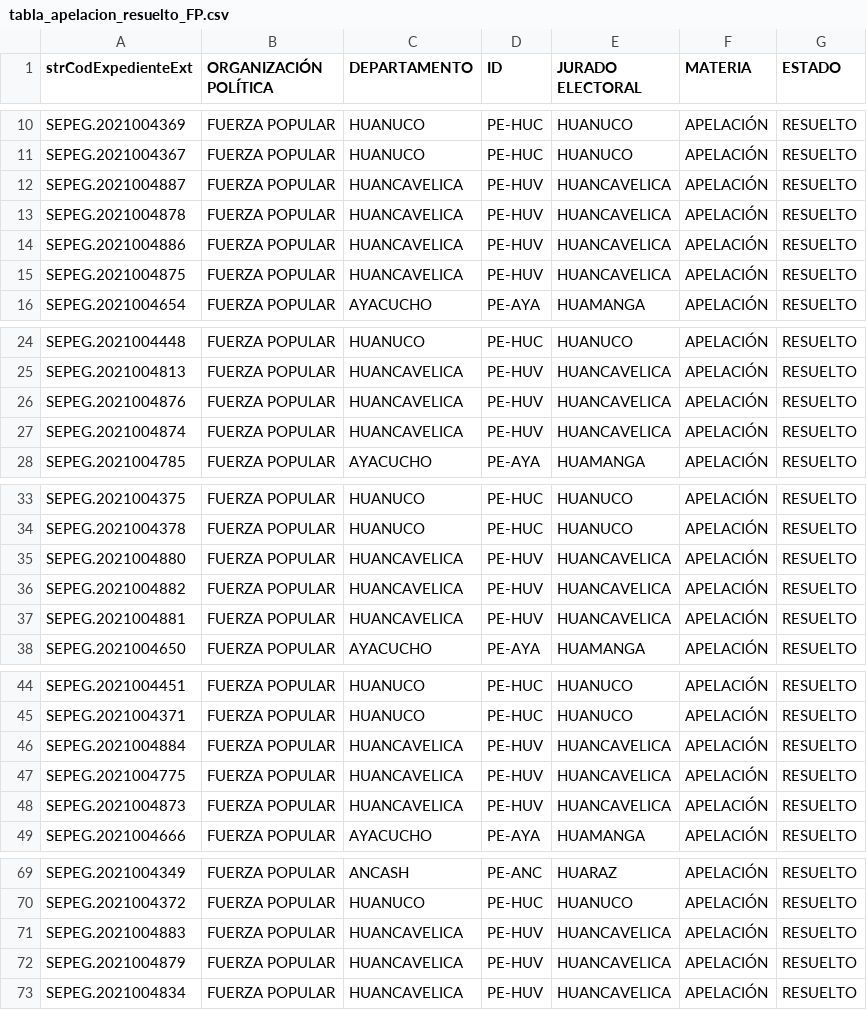
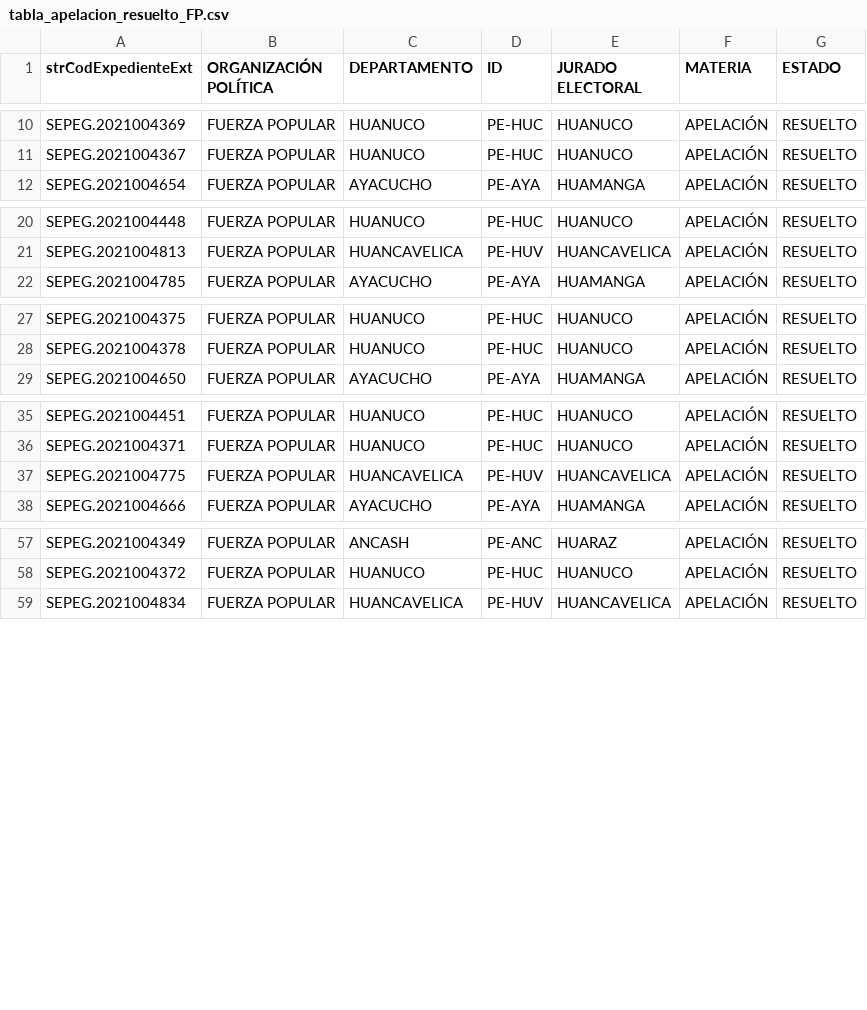
Before and after one commit to GenyLeong/nulidad_electoral, a CSV file: tabla_apelacion_resuelto_FP.csv, drawn as a sheet; only a part is shown, gaps mark what is left out; the diff covers the shown part only.

```diff
--- a/tabla_apelacion_resuelto_FP.csv
+++ b/tabla_apelacion_resuelto_FP.csv
@@ -11,6 +11,2 @@ SEPEG.2021004369,FUERZA POPULAR,HUANUCO,PE-HUC,HUANUCO,APELACIÓN,RESUELTO
 SEPEG.2021004367,FUERZA POPULAR,HUANUCO,PE-HUC,HUANUCO,APELACIÓN,RESUELTO
-SEPEG.2021004887,FUERZA POPULAR,HUANCAVELICA,PE-HUV,HUANCAVELICA,APELACIÓN,RESUELTO
-SEPEG.2021004878,FUERZA POPULAR,HUANCAVELICA,PE-HUV,HUANCAVELICA,APELACIÓN,RESUELTO
-SEPEG.2021004886,FUERZA POPULAR,HUANCAVELICA,PE-HUV,HUANCAVELICA,APELACIÓN,RESUELTO
-SEPEG.2021004875,FUERZA POPULAR,HUANCAVELICA,PE-HUV,HUANCAVELICA,APELACIÓN,RESUELTO
 SEPEG.2021004654,FUERZA POPULAR,AYACUCHO,PE-AYA,HUAMANGA,APELACIÓN,RESUELTO
@@ -25,4 +21,2 @@ SEPEG.2021004448,FUERZA POPULAR,HUANUCO,PE-HUC,HUANUCO,APELACIÓN,RESUELTO
 SEPEG.2021004813,FUERZA POPULAR,HUANCAVELICA,PE-HUV,HUANCAVELICA,APELACIÓN,RESUELTO
-SEPEG.2021004876,FUERZA POPULAR,HUANCAVELICA,PE-HUV,HUANCAVELICA,APELACIÓN,RESUELTO
-SEPEG.2021004874,FUERZA POPULAR,HUANCAVELICA,PE-HUV,HUANCAVELICA,APELACIÓN,RESUELTO
 SEPEG.2021004785,FUERZA POPULAR,AYACUCHO,PE-AYA,HUAMANGA,APELACIÓN,RESUELTO
@@ -34,5 +28,2 @@ SEPEG.2021004375,FUERZA POPULAR,HUANUCO,PE-HUC,HUANUCO,APELACIÓN,RESUELTO
 SEPEG.2021004378,FUERZA POPULAR,HUANUCO,PE-HUC,HUANUCO,APELACIÓN,RESUELTO
-SEPEG.2021004880,FUERZA POPULAR,HUANCAVELICA,PE-HUV,HUANCAVELICA,APELACIÓN,RESUELTO
-SEPEG.2021004882,FUERZA POPULAR,HUANCAVELICA,PE-HUV,HUANCAVELICA,APELACIÓN,RESUELTO
-SEPEG.2021004881,FUERZA POPULAR,HUANCAVELICA,PE-HUV,HUANCAVELICA,APELACIÓN,RESUELTO
 SEPEG.2021004650,FUERZA POPULAR,AYACUCHO,PE-AYA,HUAMANGA,APELACIÓN,RESUELTO
@@ -45,5 +36,3 @@ SEPEG.2021004451,FUERZA POPULAR,HUANUCO,PE-HUC,HUANUCO,APELACIÓN,RESUELTO
 SEPEG.2021004371,FUERZA POPULAR,HUANUCO,PE-HUC,HUANUCO,APELACIÓN,RESUELTO
-SEPEG.2021004884,FUERZA POPULAR,HUANCAVELICA,PE-HUV,HUANCAVELICA,APELACIÓN,RESUELTO
 SEPEG.2021004775,FUERZA POPULAR,HUANCAVELICA,PE-HUV,HUANCAVELICA,APELACIÓN,RESUELTO
-SEPEG.2021004873,FUERZA POPULAR,HUANCAVELICA,PE-HUV,HUANCAVELICA,APELACIÓN,RESUELTO
 SEPEG.2021004666,FUERZA POPULAR,AYACUCHO,PE-AYA,HUAMANGA,APELACIÓN,RESUELTO
@@ -70,4 +58,2 @@ SEPEG.2021004349,FUERZA POPULAR,ANCASH,PE-ANC,HUARAZ,APELACIÓN,RESUELTO
 SEPEG.2021004372,FUERZA POPULAR,HUANUCO,PE-HUC,HUANUCO,APELACIÓN,RESUELTO
-SEPEG.2021004883,FUERZA POPULAR,HUANCAVELICA,PE-HUV,HUANCAVELICA,APELACIÓN,RESUELTO
-SEPEG.2021004879,FUERZA POPULAR,HUANCAVELICA,PE-HUV,HUANCAVELICA,APELACIÓN,RESUELTO
 SEPEG.2021004834,FUERZA POPULAR,HUANCAVELICA,PE-HUV,HUANCAVELICA,APELACIÓN,RESUELTO
```
Also changed, not shown: 2 removed rows elsewhere in this file, pedidos_regiones_FP.csv, resultado_total.csv, 2 other files.
